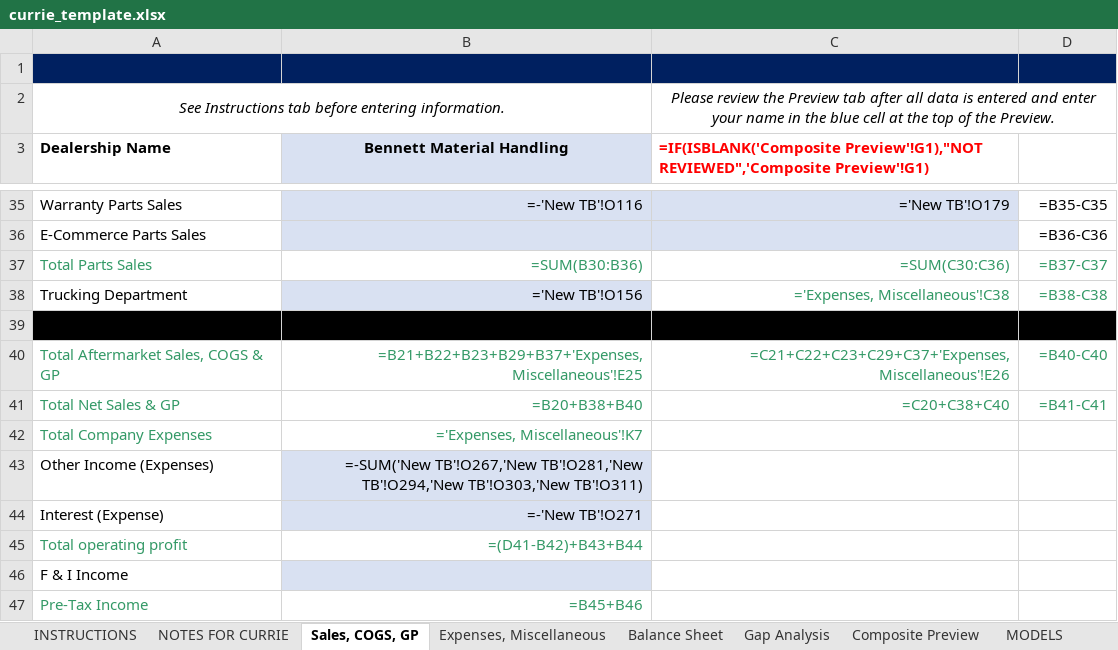
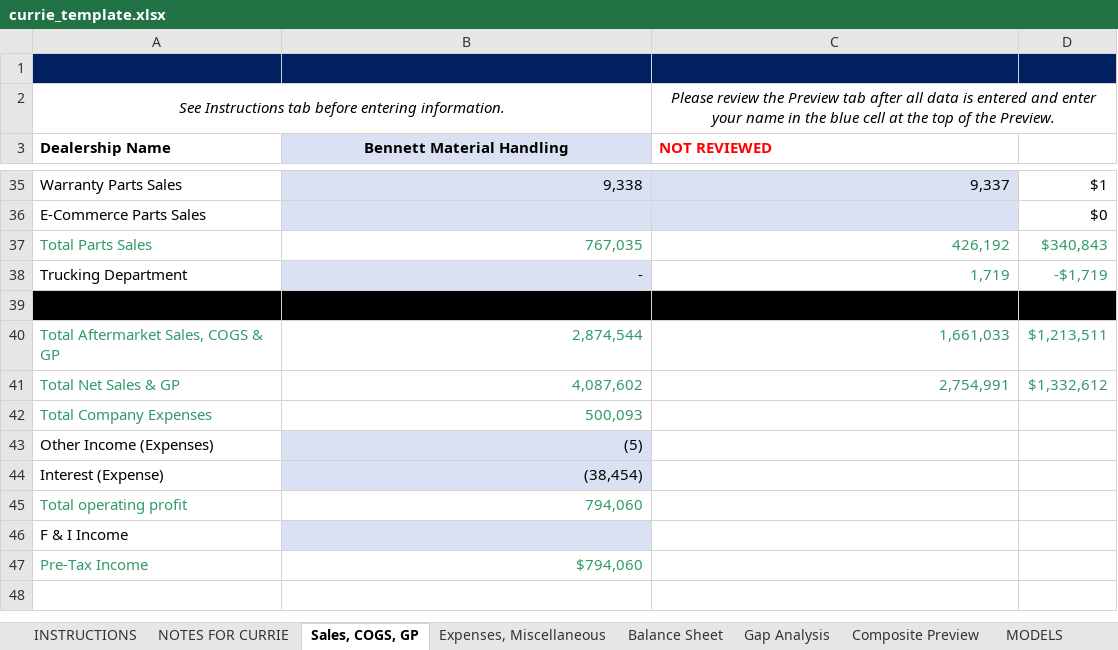
Before and after one commit to leboweric/Softbasereports, an Excel workbook: reporting-backend/src/templates/currie_template.xlsx, sheet Sales, COGS, GP, drawn as a sheet; only a part is shown, gaps mark what is left out; values as stored, in another font and other column widths than the file's, no borders; formulas without a stored value are shown as written; conditional formats not drawn; the diff covers the shown part only; the diff names each change by its address in the sheet, - before the commit and + after, or states it on an @@ line.

```diff
--- a/reporting-backend/src/templates/currie_template.xlsx (sheet Sales, COGS, GP)
+++ b/reporting-backend/src/templates/currie_template.xlsx (sheet Sales, COGS, GP)
-C3: =IF(ISBLANK('Composite Preview'!G1),"NOT REVIEWED",'Composite Preview'!G1)
+C3: NOT REVIEWED
-B35 (Bennett Material Handling): =-'New TB'!O116
+B35 (Bennett Material Handling): 9,338
-C35 (NOT REVIEWED): ='New TB'!O179
+C35 (NOT REVIEWED): 9,337
-D35: =B35-C35
+D35: $1
-D36: =B36-C36
+D36: $0
-B37 (Bennett Material Handling): =SUM(B30:B36)
+B37 (Bennett Material Handling): 767,035
-C37 (NOT REVIEWED): =SUM(C30:C36)
+C37 (NOT REVIEWED): 426,192
-D37: =B37-C37
+D37: $340,843
-B38 (Bennett Material Handling): ='New TB'!O156
+B38 (Bennett Material Handling): -
-C38 (NOT REVIEWED): ='Expenses, Miscellaneous'!C38
+C38 (NOT REVIEWED): 1,719
-D38: =B38-C38
+D38: -$1,719
-B40 (Bennett Material Handling): =B21+B22+B23+B29+B37+'Expenses, Miscellaneous'!E25
+B40 (Bennett Material Handling): 2,874,544
-C40 (NOT REVIEWED): =C21+C22+C23+C29+C37+'Expenses, Miscellaneous'!E26
+C40 (NOT REVIEWED): 1,661,033
-D40: =B40-C40
+D40: $1,213,511
-B41 (Bennett Material Handling): =B20+B38+B40
+B41 (Bennett Material Handling): 4,087,602
-C41 (NOT REVIEWED): =C20+C38+C40
+C41 (NOT REVIEWED): 2,754,991
-D41: =B41-C41
+D41: $1,332,612
-B42 (Bennett Material Handling): ='Expenses, Miscellaneous'!K7
+B42 (Bennett Material Handling): 500,093
-B43 (Bennett Material Handling): =-SUM('New TB'!O267,'New TB'!O281,'New TB'!O294,'New TB'!O303,'New TB'!O311)
+B43 (Bennett Material Handling): (5)
-B44 (Bennett Material Handling): =-'New TB'!O271
+B44 (Bennett Material Handling): (38,454)
-B45 (Bennett Material Handling): =(D41-B42)+B43+B44
+B45 (Bennett Material Handling): 794,060
-B47 (Bennett Material Handling): =B45+B46
+B47 (Bennett Material Handling): $794,060
```
Also changed, not shown: 63 edited cells elsewhere in this sheet, sheet Gap Analysis, sheet Composite Preview, sheet Expenses, Miscellaneous, sheet MODELS, sheet Balance Sheet, other sheet tabs, charts or pictures, 1 other file.
